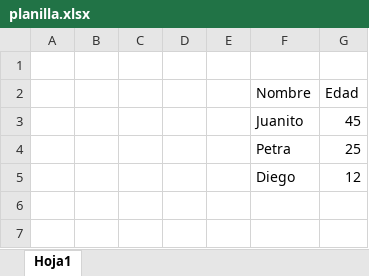
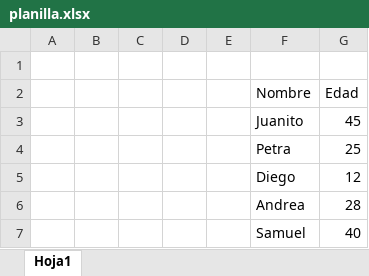
Before and after one commit to jacobvegatoro/prueba1551, an Excel workbook: carpeta1/planilla.xlsx, sheet Hoja1, drawn as a sheet; values as stored, in another font and other column widths than the file's, no borders; the diff names each change by its address in the sheet, - before the commit and + after, or states it on an @@ line.

```diff
--- a/carpeta1/planilla.xlsx (sheet Hoja1)
+++ b/carpeta1/planilla.xlsx (sheet Hoja1)
+row 6:  |  |  |  |  | Andrea | 28
+row 7:  |  |  |  |  | Samuel | 40
```
Also changed, not shown: 1 other file.
